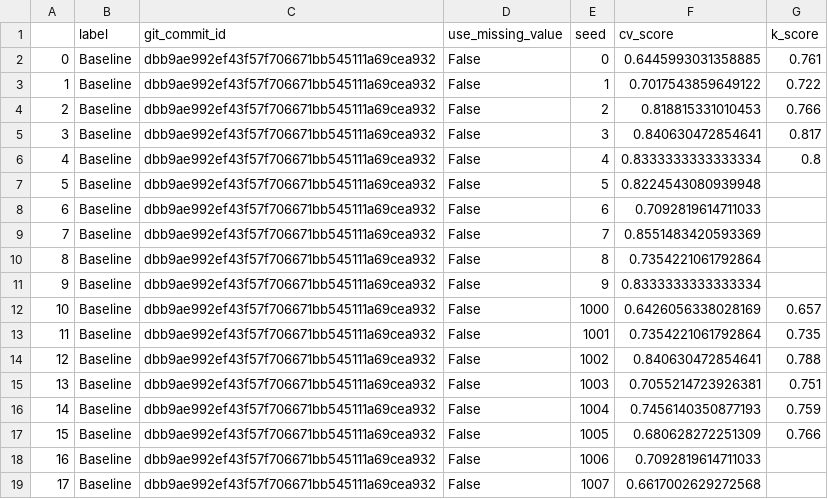
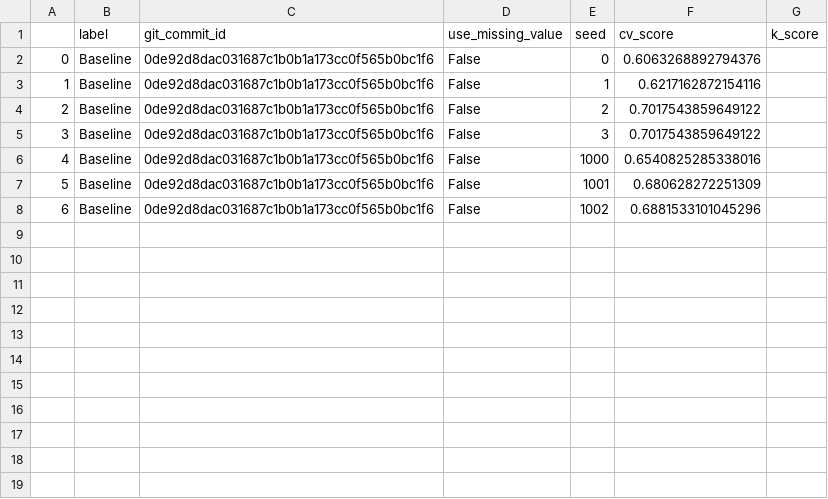
Before and after one commit to jcottaar/flagellar, a CSV file: kaggle_results.csv, drawn as a sheet; removed rows and columns are numbered as before the commit, all else as after; the diff names each change by its address in the sheet, - before the commit and + after, or states it on an @@ line.

```diff
--- a/kaggle_results.csv
+++ b/kaggle_results.csv
-C2:C5 (git_commit_id): dbb9ae992ef43f57f706671bb545111a69cea932
+C2:C5 (git_commit_id): 0de92d8dac031687c1b0b1a173cc0f565b0bc1f6
-F2 (cv_score): 0.6445993031358885
+F2 (cv_score): 0.6063268892794376
-G2 (k_score): 0.761
+G2 (k_score): (empty)
-F3 (cv_score): 0.7017543859649122
+F3 (cv_score): 0.6217162872154116
-G3 (k_score): 0.722
+G3 (k_score): (empty)
-F4 (cv_score): 0.818815331010453
+F4 (cv_score): 0.7017543859649122
-G4 (k_score): 0.766
+G4 (k_score): (empty)
-F5 (cv_score): 0.840630472854641
+F5 (cv_score): 0.7017543859649122
-G5 (k_score): 0.817
+G5 (k_score): (empty)
-row 6: 4 | Baseline | dbb9ae992ef43f57f706671bb545111a69cea932 | False | 4 | 0.8333333333333334 | 0.8
-row 7: 5 | Baseline | dbb9ae992ef43f57f706671bb545111a69cea932 | False | 5 | 0.8224543080939948
-row 8: 6 | Baseline | dbb9ae992ef43f57f706671bb545111a69cea932 | False | 6 | 0.7092819614711033
-row 9: 7 | Baseline | dbb9ae992ef43f57f706671bb545111a69cea932 | False | 7 | 0.8551483420593369
-row 10: 8 | Baseline | dbb9ae992ef43f57f706671bb545111a69cea932 | False | 8 | 0.7354221061792864
-row 11: 9 | Baseline | dbb9ae992ef43f57f706671bb545111a69cea932 | False | 9 | 0.8333333333333334
@@ column A renumbered between rows 6 and 8 @@
-C6:C8 (git_commit_id): dbb9ae992ef43f57f706671bb545111a69cea932
+C6:C8 (git_commit_id): 0de92d8dac031687c1b0b1a173cc0f565b0bc1f6
-F6 (cv_score): 0.6426056338028169
+F6 (cv_score): 0.6540825285338016
-G6 (k_score): 0.657
+G6 (k_score): (empty)
-F7 (cv_score): 0.7354221061792864
+F7 (cv_score): 0.680628272251309
-G7 (k_score): 0.735
+G7 (k_score): (empty)
-F8 (cv_score): 0.840630472854641
+F8 (cv_score): 0.6881533101045296
-G8 (k_score): 0.788
+G8 (k_score): (empty)
-row 15: 13 | Baseline | dbb9ae992ef43f57f706671bb545111a69cea932 | False | 1003 | 0.7055214723926381 | 0.751
-row 16: 14 | Baseline | dbb9ae992ef43f57f706671bb545111a69cea932 | False | 1004 | 0.7456140350877193 | 0.759
-row 17: 15 | Baseline | dbb9ae992ef43f57f706671bb545111a69cea932 | False | 1005 | 0.680628272251309 | 0.766
-row 18: 16 | Baseline | dbb9ae992ef43f57f706671bb545111a69cea932 | False | 1006 | 0.7092819614711033
-row 19: 17 | Baseline | dbb9ae992ef43f57f706671bb545111a69cea932 | False | 1007 | 0.6617002629272568
```
Also changed, not shown: results.csv, 5 other files.
